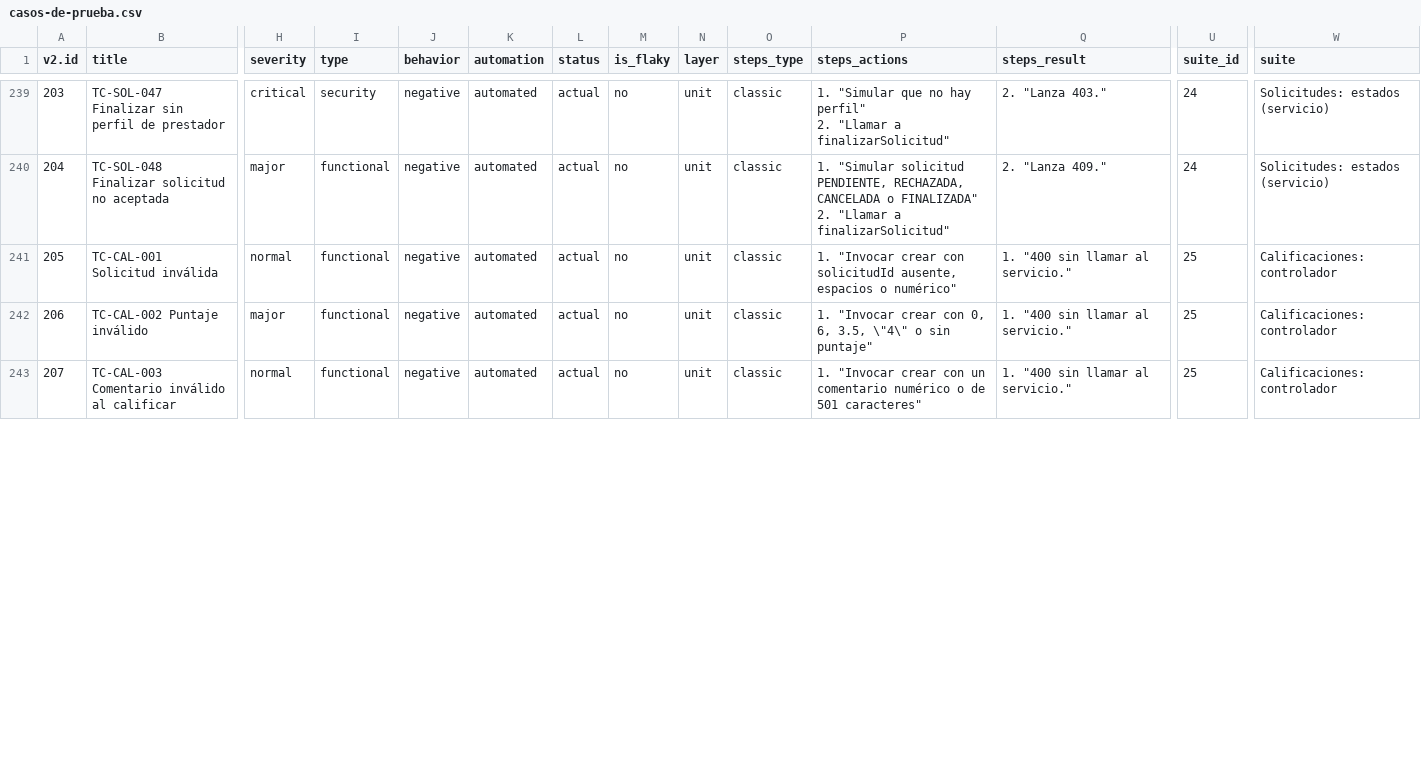
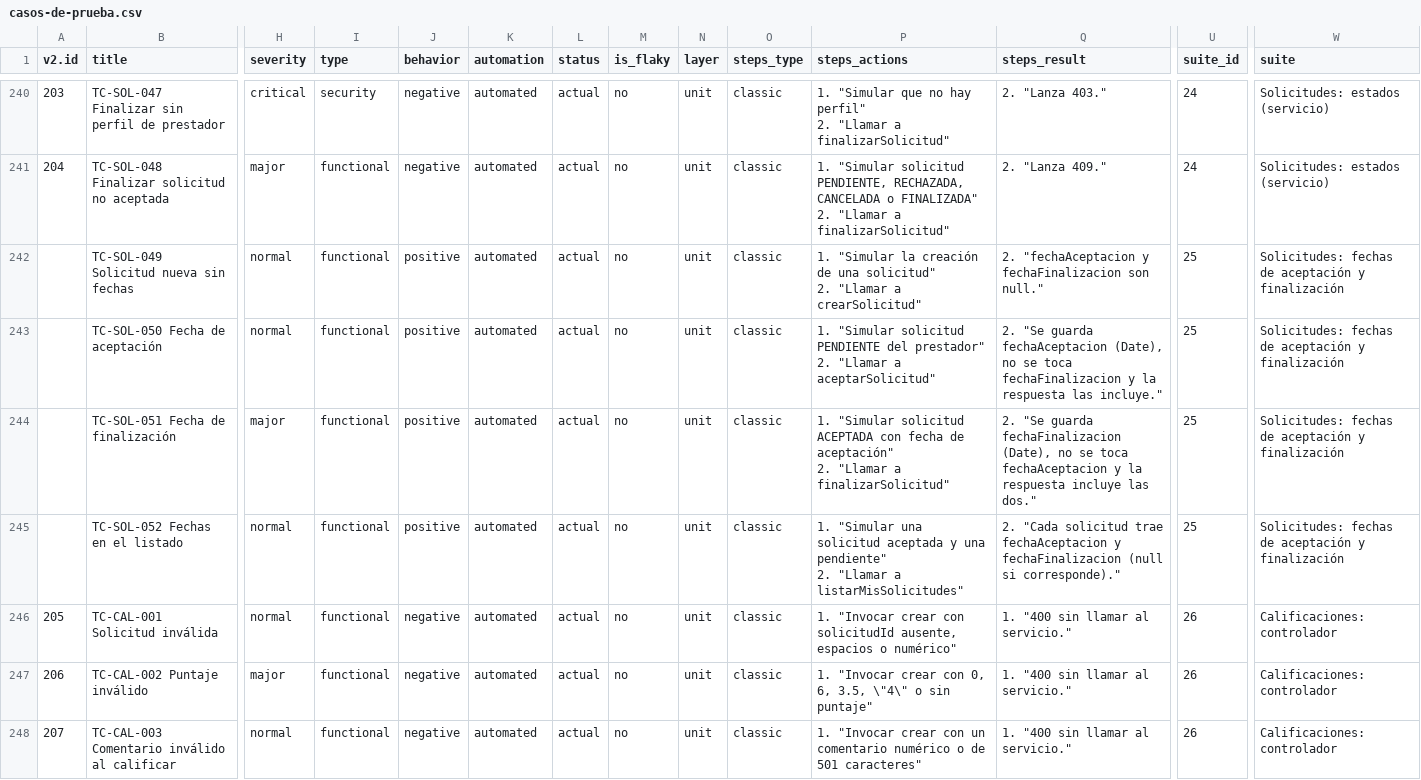
Before and after one commit to valenbalda/servimap-backend, a CSV file: docs/qa/casos-de-prueba.csv, drawn as a sheet; only a part is shown, gaps mark what is left out; addresses are those after the commit; rows hold the shown columns only; ↵ is a line break in a cell; the diff covers the shown part only; the diff names each change by its address in the sheet, - before the commit and + after, or states it on an @@ line.

Commit message:
feat: agregar fechas de aceptación y finalización a las solicitudes

```diff
--- a/docs/qa/casos-de-prueba.csv
+++ b/docs/qa/casos-de-prueba.csv
+row 242:  | TC-SOL-049 Solicitud nueva sin fechas | normal | functional | positive | automated | actual | no | unit | classic | 1. "Simular la creación de una solicitud" ↵ 2. "Llamar a crearSolicitud" | 2. "fechaAceptacion y fechaFinalizacion son null." | 25 | Solicitudes: fechas de aceptación y finalización
+row 243:  | TC-SOL-050 Fecha de aceptación | normal | functional | positive | automated | actual | no | unit | classic | 1. "Simular solicitud PENDIENTE del prestador" ↵ 2. "Llamar a aceptarSolicitud" | 2. "Se guarda fechaAceptacion (Date), no se toca fechaFinalizacion y la respuesta las incluye." | 25 | Solicitudes: fechas de aceptación y finalización
+row 244:  | TC-SOL-051 Fecha de finalización | major | functional | positive | automated | actual | no | unit | classic | 1. "Simular solicitud ACEPTADA con fecha de aceptación" ↵ 2. "Llamar a finalizarSolicitud" | 2. "Se guarda fechaFinalizacion (Date), no se toca fechaAceptacion y la respuesta incluye las dos." | 25 | Solicitudes: fechas de aceptación y finalización
+row 245:  | TC-SOL-052 Fechas en el listado | normal | functional | positive | automated | actual | no | unit | classic | 1. "Simular una solicitud aceptada y una pendiente" ↵ 2. "Llamar a listarMisSolicitudes" | 2. "Cada solicitud trae fechaAceptacion y fechaFinalizacion (null si corresponde)." | 25 | Solicitudes: fechas de aceptación y finalización
-U246:U248 (suite_id): 25
+U246:U248 (suite_id): 26
```
Also changed, not shown: 1 added row and 93 edited cells elsewhere in this file, 12 other files.
